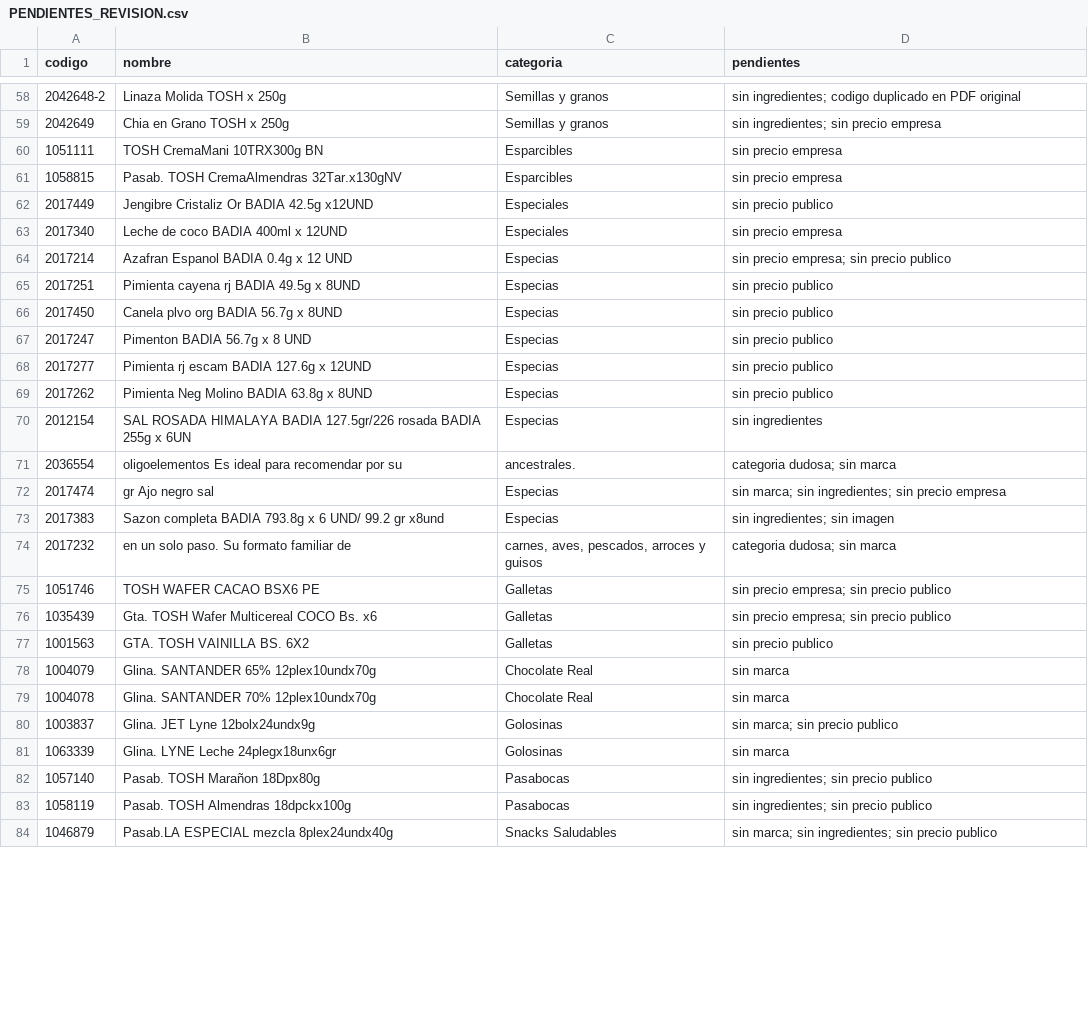
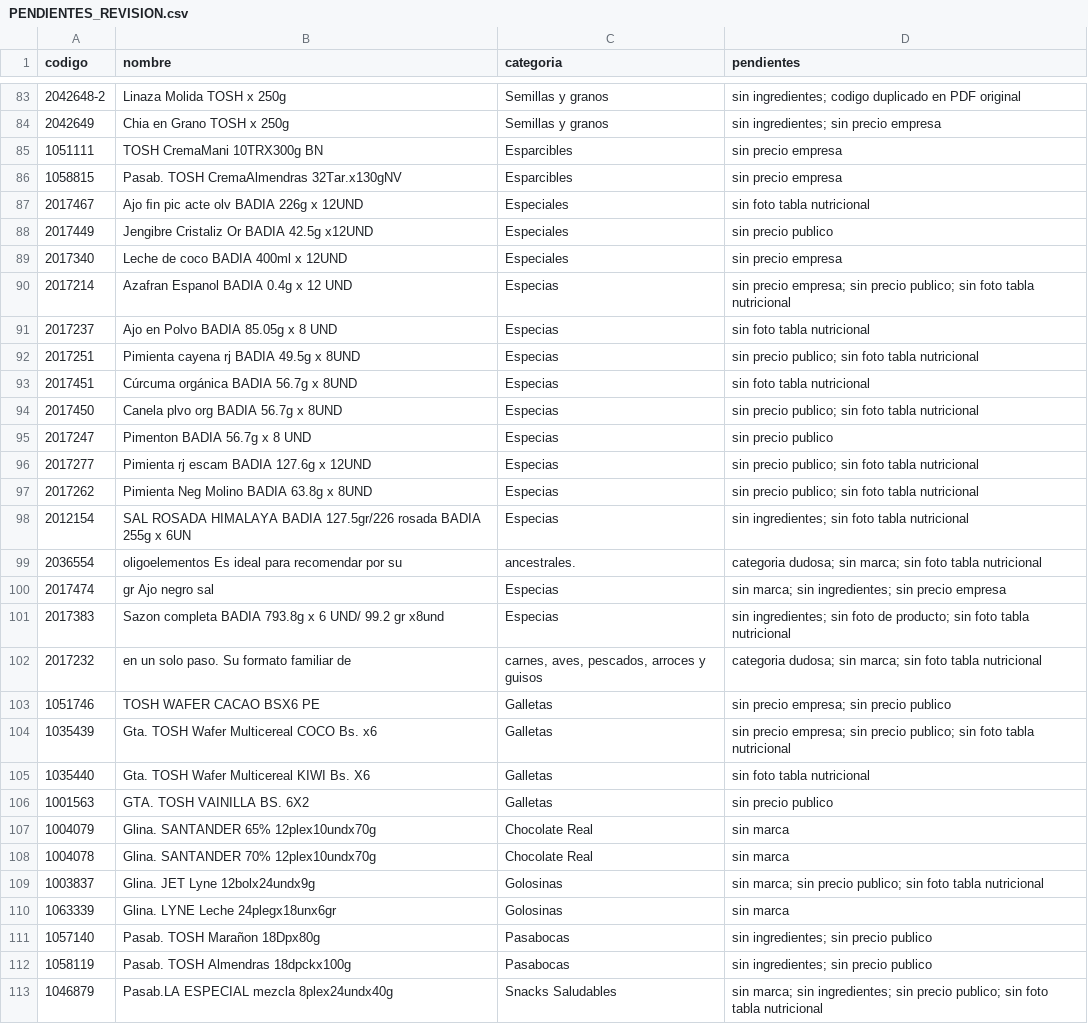
Before and after one commit to pracsegmentos/catalogo-bienestar-nutresa, a CSV file: PENDIENTES_REVISION.csv, drawn as a sheet; only a part is shown, gaps mark what is left out; the diff covers the shown part only.

Commit message:
Actualizar lista de pendientes con el nuevo estado de las fotos

```diff
--- a/PENDIENTES_REVISION.csv
+++ b/PENDIENTES_REVISION.csv
@@ -61,17 +86,21 @@ codigo,nombre,categoria,pendientes
 1058815,Pasab. TOSH CremaAlmendras 32Tar.x130gNV,Esparcibles,sin precio empresa
+2017467,Ajo ﬁn pic acte olv BADIA 226g x 12UND,Especiales,sin foto tabla nutricional
 2017449,Jengibre Cristaliz Or BADIA 42.5g x12UND,Especiales,sin precio publico
 2017340,Leche de coco BADIA 400ml x 12UND,Especiales,sin precio empresa
-2017214,Azafran Espanol BADIA 0.4g x 12 UND,Especias,sin precio empresa; sin precio publico
-2017251,Pimienta cayena rj BADIA 49.5g x 8UND,Especias,sin precio publico
-2017450,Canela plvo org BADIA 56.7g x 8UND,Especias,sin precio publico
+2017214,Azafran Espanol BADIA 0.4g x 12 UND,Especias,sin precio empresa; sin precio publico; sin foto tabla nutricional
+2017237,Ajo en Polvo BADIA 85.05g x 8 UND,Especias,sin foto tabla nutricional
+2017251,Pimienta cayena rj BADIA 49.5g x 8UND,Especias,sin precio publico; sin foto tabla nutricional
+2017451,Cúrcuma orgánica BADIA 56.7g x 8UND,Especias,sin foto tabla nutricional
+2017450,Canela plvo org BADIA 56.7g x 8UND,Especias,sin precio publico; sin foto tabla nutricional
 2017247,Pimenton BADIA 56.7g x 8 UND,Especias,sin precio publico
-2017277,Pimienta rj escam BADIA 127.6g x 12UND,Especias,sin precio publico
-2017262,Pimienta Neg Molino BADIA 63.8g x 8UND,Especias,sin precio publico
-2012154,SAL ROSADA HIMALAYA BADIA 127.5gr/226 rosada BADIA 255g x 6UN,Especias,sin ingredientes
-2036554,oligoelementos Es ideal para recomendar por su,ancestrales.,categoria dudosa; sin marca
+2017277,Pimienta rj escam BADIA 127.6g x 12UND,Especias,sin precio publico; sin foto tabla nutricional
+2017262,Pimienta Neg Molino BADIA 63.8g x 8UND,Especias,sin precio publico; sin foto tabla nutricional
+2012154,SAL ROSADA HIMALAYA BADIA 127.5gr/226 rosada BADIA 255g x 6UN,Especias,sin ingredientes; sin foto tabla nutricional
+2036554,oligoelementos Es ideal para recomendar por su,ancestrales.,categoria dudosa; sin marca; sin foto tabla nutricional
 2017474,gr Ajo negro sal,Especias,sin marca; sin ingredientes; sin precio empresa
-2017383,Sazon completa BADIA 793.8g x 6 UND/ 99.2 gr x8und,Especias,sin ingredientes; sin imagen
-2017232,en un solo paso. Su formato familiar de,"carnes, aves, pescados, arroces y guisos",categoria dudosa; sin marca
+2017383,Sazon completa BADIA 793.8g x 6 UND/ 99.2 gr x8und,Especias,sin ingredientes; sin foto de producto; sin foto tabla nutricional
+2017232,en un solo paso. Su formato familiar de,"carnes, aves, pescados, arroces y guisos",categoria dudosa; sin marca; sin foto tabla nutricional
 1051746,TOSH WAFER CACAO BSX6 PE,Galletas,sin precio empresa; sin precio publico
-1035439,Gta. TOSH Wafer Multicereal COCO Bs. x6,Galletas,sin precio empresa; sin precio publico
+1035439,Gta. TOSH Wafer Multicereal COCO Bs. x6,Galletas,sin precio empresa; sin precio publico; sin foto tabla nutricional
+1035440,Gta. TOSH Wafer Multicereal KIWI Bs. X6,Galletas,sin foto tabla nutricional
 1001563,GTA. TOSH VAINILLA BS. 6X2,Galletas,sin precio publico
@@ -79,3 +108,3 @@ codigo,nombre,categoria,pendientes
 1004078,Glina. SANTANDER 70% 12plex10undx70g,Chocolate Real,sin marca
-1003837,Glina. JET Lyne 12bolx24undx9g,Golosinas,sin marca; sin precio publico
+1003837,Glina. JET Lyne 12bolx24undx9g,Golosinas,sin marca; sin precio publico; sin foto tabla nutricional
 1063339,Glina. LYNE Leche 24plegx18unx6gr,Golosinas,sin marca
@@ -83,2 +112,2 @@ codigo,nombre,categoria,pendientes
 1058119,Pasab. TOSH Almendras 18dpckx100g,Pasabocas,sin ingredientes; sin precio publico
-1046879,Pasab.LA ESPECIAL mezcla 8plex24undx40g,Snacks Saludables,sin marca; sin ingredientes; sin precio publico
+1046879,Pasab.LA ESPECIAL mezcla 8plex24undx40g,Snacks Saludables,sin marca; sin ingredientes; sin precio publico; sin foto tabla nutricional
```
Also changed, not shown: 27 added rows and 33 edited cells elsewhere in this file.
